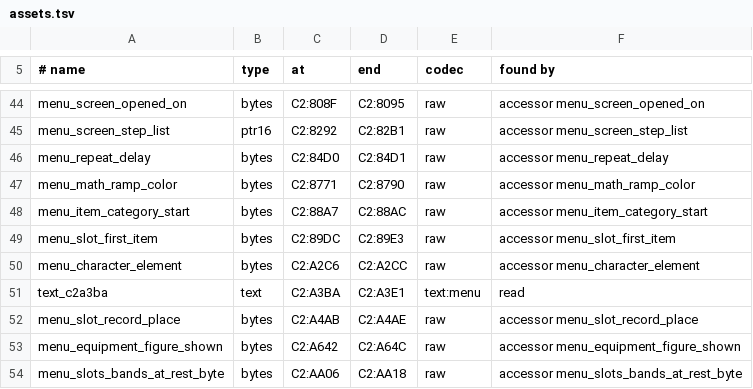
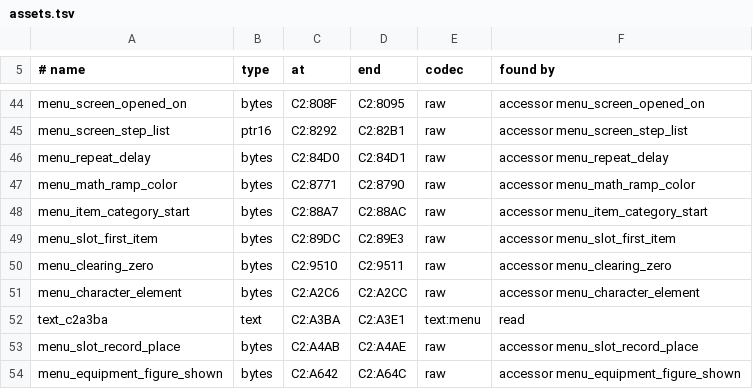
Before and after one commit to zdiemer/chrono-trigger-reimplemented, a TSV file: re/assets.tsv, drawn as a sheet; only a part is shown, gaps mark what is left out; the shorter side is filled out with more unchanged rows.

Commit message:
ct_native's runtime for the menus: a cartridge byte in no resource stops the program with its address, the host carries out the menus' clears and copies through work RAM's port, work RAM powers on at $55 as the reference's

```diff
--- a/re/assets.tsv
+++ b/re/assets.tsv
@@ -49,2 +49,3 @@ menu_item_category_start	bytes	C2:88A7	C2:88AC	raw	accessor menu_item_category_s
 menu_slot_first_item	bytes	C2:89DC	C2:89E3	raw	accessor menu_slot_first_item
+menu_clearing_zero	bytes	C2:9510	C2:9511	raw	accessor menu_clearing_zero
 menu_character_element	bytes	C2:A2C6	C2:A2CC	raw	accessor menu_character_element
```
Also changed, not shown: 12 other files.
